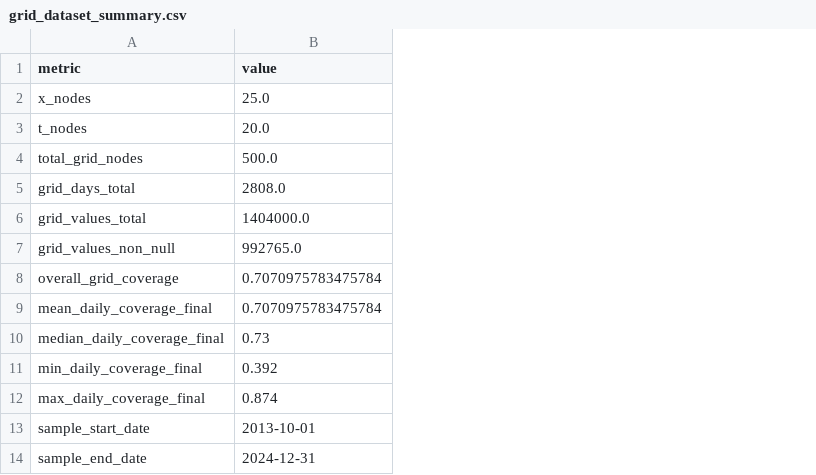
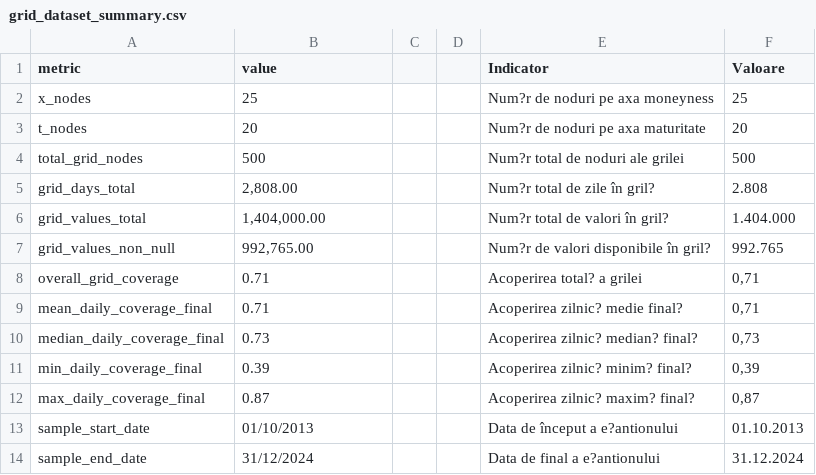
Before and after one commit to Balint-Mariam/disertatie2026, a CSV file: dissertation_outputs/tables/grid_dataset_summary.csv, drawn as a sheet; the diff names each change by its address in the sheet, - before the commit and + after, or states it on an @@ line.

```diff
--- a/dissertation_outputs/tables/grid_dataset_summary.csv
+++ b/dissertation_outputs/tables/grid_dataset_summary.csv
+column C, empty
+column D, empty
+column E (Indicator), rows 2-14: Num?r de noduri pe axa moneyness | Num?r de noduri pe axa maturitate | Num?r total de noduri ale grilei | Num?r total de zile în gril? | Num?r total de valori în gril? | Num?r de valori disponibile în gril? | Acoperirea total? a grilei | Acoperirea zilnic? medie final? | Acoperirea zilnic? median? final? | Acoperirea zilnic? minim? final? | Acoperirea zilnic? maxim? final? | Data de început a e?antionului | Data de final a e?antionului
+column F (Valoare), rows 2-14: 25 | 20 | 500 | 2.808 | 1.404.000 | 992.765 | 0,71 | 0,71 | 0,73 | 0,39 | 0,87 | 01.10.2013 | 31.12.2024
-B2 (value): 25.0
+B2 (value): 25
-B3 (value): 20.0
+B3 (value): 20
-B4 (value): 500.0
+B4 (value): 500
-B5 (value): 2808.0
+B5 (value): 2,808.00
-B6 (value): 1404000.0
+B6 (value): 1,404,000.00
-B7 (value): 992765.0
+B7 (value): 992,765.00
-B8:B9 (value): 0.7070975783475784
+B8:B9 (value): 0.71
-B11 (value): 0.392
+B11 (value): 0.39
-B12 (value): 0.874
+B12 (value): 0.87
-B13 (value): 2013-10-01
+B13 (value): 01/10/2013
-B14 (value): 2024-12-31
+B14 (value): 31/12/2024
```
Also changed, not shown: dissertation_outputs/tables/data_cleaning_summary.csv, dissertation_outputs/tables/methodology_forecasting_model_setup.csv, 5 other files.
